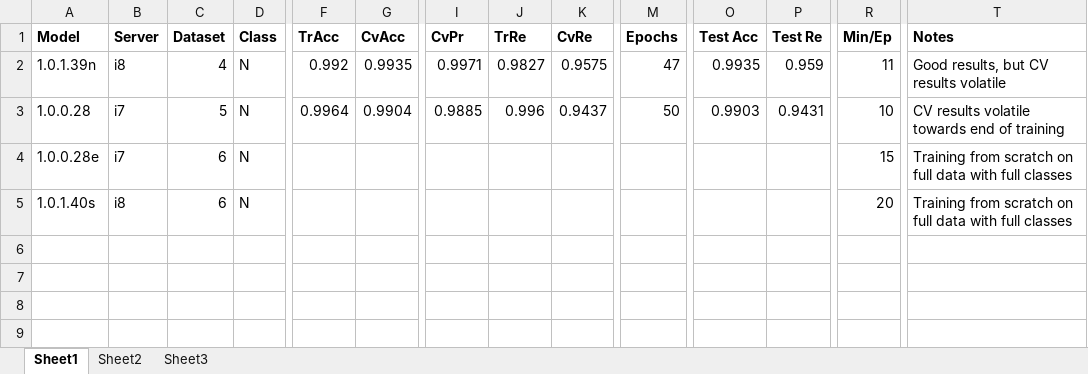
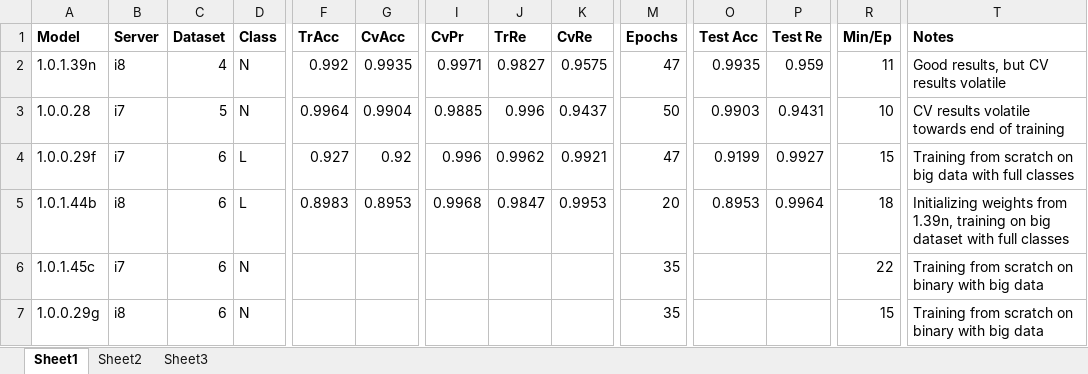
Before and after one commit to escuccim/mias-mammography, an Excel workbook: model notes.xlsx, sheet Sheet1, drawn as a sheet; only a part is shown, gaps mark what is left out; values as stored, in another font and other column widths than the file's, no borders; removed rows and columns are numbered as before the commit, all else as after; rows hold the shown columns only; the diff names each change by its address in the sheet, - before the commit and + after, or states it on an @@ line.

```diff
--- a/model notes.xlsx (sheet Sheet1)
+++ b/model notes.xlsx (sheet Sheet1)
+row 4: 1.0.0.29f | i7 | 6 | L | 0.927 | 0.92 | 0.996 | 0.9962 | 0.9921 | 47 | 0.9199 | 0.9927 | 15 | Training from scratch on big data with full classes
+row 5: 1.0.1.44b | i8 | 6 | L | 0.8983 | 0.8953 | 0.9968 | 0.9847 | 0.9953 | 20 | 0.8953 | 0.9964 | 18 | Initializing weights from 1.39n, training on big dataset with full classes
+row 6: 1.0.1.45c | i7 | 6 | N |  |  |  |  |  | 35 |  |  | 22 | Training from scratch on binary with big data
-A7 (Model): 1.0.0.28e
+A7 (Model): 1.0.0.29g
-B7 (Server): i7
+B7 (Server): i8
-M7 (Epochs): (empty)
+M7 (Epochs): 35
-T7 (Notes): …scratch on full data with full classes
+T7 (Notes): …scratch on binary with big data
-row 5: 1.0.1.40s | i8 | 6 | N |  |  |  |  |  |  |  |  | 20 | Training from scratch on full data with full classes
```
Also changed, not shown: 16 other files.
